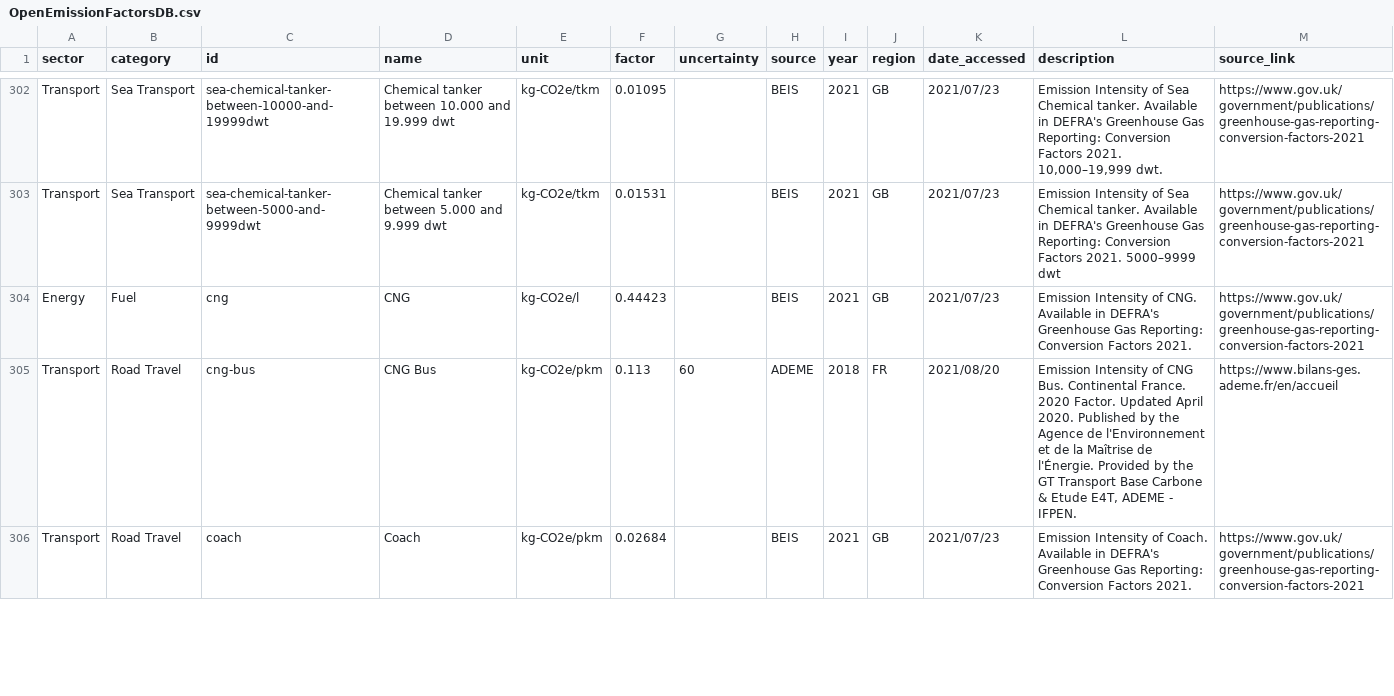
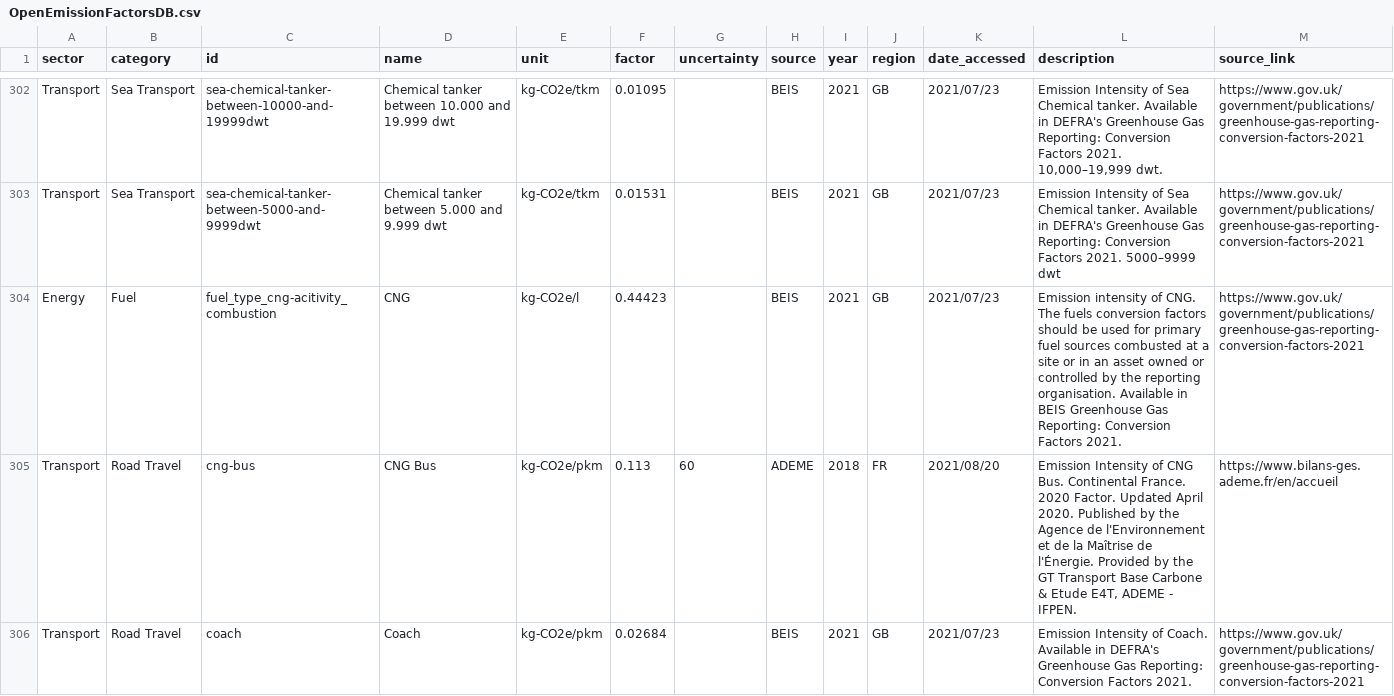
Before and after one commit to platy/Open-Emission-Factors-DB, a CSV file: OpenEmissionFactorsDB.csv, drawn as a sheet; only a part is shown, gaps mark what is left out; the diff covers the shown part only.

Commit message:
Update structure for Fuel (#20)
* Update structure for Fuel

**Is this a new addition or an update to an existing factor?**

- [x] Update

**What category or categories does it affect?**

Fuel

**What?**

Updates all current Fuel IDs to adhere to the following structure:

fuel_type [e.g. "butane"]-activtity[e.g. "fuel_combustion"]

In addition to IDs, names and descriptions are also updated.

**Why?**

This is part of a larger refactoring of IDs across the OEFDB to adhere to a specified structure per category, allowing them to be better understood both by humans and machines.

* Update OpenEmissionFactorsDB.csv

* Update OpenEmissionFactorsDB.csv

* Update OpenEmissionFactorsDB.csv

* Update OpenEmissionFactorsDB.csv

* Update OpenEmissionFactorsDB.csv

* Update OpenEmissionFactorsDB.csv

Co-authored-by: Isis T. Baulig <hey@grindco.de>

```diff
--- a/OpenEmissionFactorsDB.csv
+++ b/OpenEmissionFactorsDB.csv
@@ -303,3 +303,3 @@ Transport,Sea Transport,sea-chemical-tanker-between-10000-and-19999dwt,Chemical
 Transport,Sea Transport,sea-chemical-tanker-between-5000-and-9999dwt,Chemical tanker between 5.000 and 9.999 dwt,kg-CO2e/tkm,0.01531,,BEIS,2021,GB,2021/07/23,Emission Intensity of Sea Chemical tanker. Available in DEFRA's Greenhouse Gas Reporting: Conversion Factors 2021. 5000–9999 dwt,https://www.gov.uk/government/publications/greenhouse-gas-reporting-conversion-factors-2021
-Energy,Fuel,cng,CNG,kg-CO2e/l,0.44423,,BEIS,2021,GB,2021/07/23,Emission Intensity of CNG. Available in DEFRA's Greenhouse Gas Reporting: Conversion Factors 2021.,https://www.gov.uk/government/publications/greenhouse-gas-reporting-conversion-factors-2021
+Energy,Fuel,fuel_type_cng-acitivity_combustion,CNG  ,kg-CO2e/l,0.44423,,BEIS,2021,GB,2021/07/23,Emission intensity of CNG. The fuels conversion factors should be used for primary fuel sources combusted at a site or in an asset owned or controlled by the reporting organisation. Available in BEIS Greenhouse Gas Reporting: Conversion Factors 2021.,https://www.gov.uk/government/publications/greenhouse-gas-reporting-conversion-factors-2021
 Transport,Road Travel,cng-bus,CNG Bus,kg-CO2e/pkm,0.113,60,ADEME,2018,FR,2021/08/20,"Emission Intensity of CNG Bus. Continental France. 2020 Factor. Updated April 2020. Published by the Agence de l'Environnement et de la Maîtrise de l'Énergie. Provided by the GT Transport Base Carbone & Etude E4T, ADEME - IFPEN.",https://www.bilans-ges.ademe.fr/en/accueil
```
Also changed, not shown: 98 edited cells elsewhere in this file.
